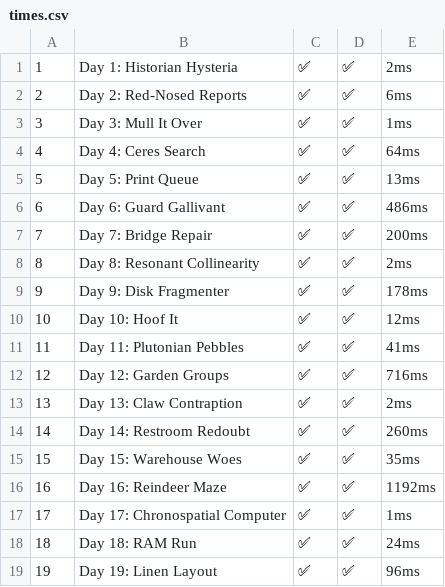
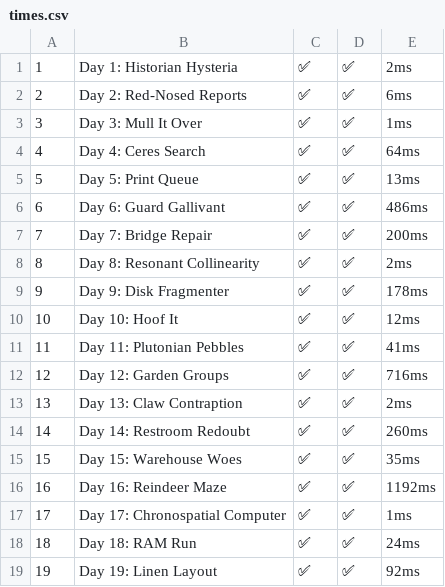
Before and after one commit to lerarosalene/aoc-2024, a CSV file: times.csv, drawn as a sheet.

```diff
--- a/times.csv
+++ b/times.csv
@@ -18,2 +18,2 @@
 18,Day 18: RAM Run,✅,✅,24ms
-19,Day 19: Linen Layout,✅,✅,96ms
+19,Day 19: Linen Layout,✅,✅,92ms
```
Also changed, not shown: 2 other files.
